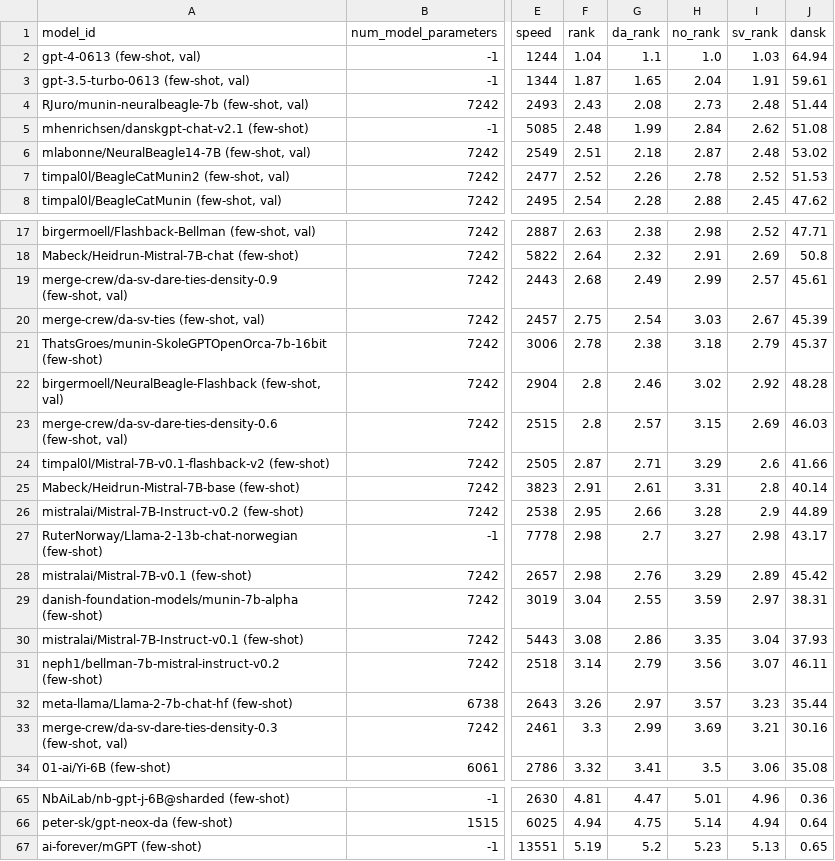
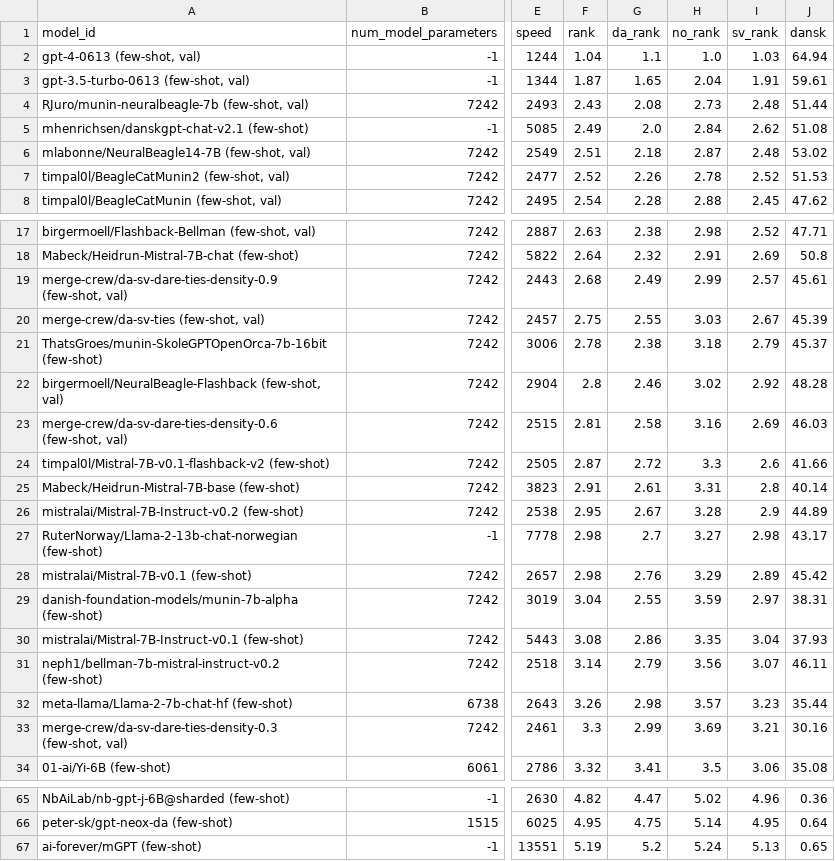
Before and after one commit to ScandEval/scandeval.github.io, a CSV file: mainland-scandinavian-nlg-test.csv, drawn as a sheet; only a part is shown, gaps mark what is left out; the diff covers the shown part only; the diff names each change by its address in the sheet, - before the commit and + after, or states it on an @@ line.

```diff
--- a/mainland-scandinavian-nlg-test.csv
+++ b/mainland-scandinavian-nlg-test.csv
-F5 (rank): 2.48
+F5 (rank): 2.49
-G5 (da_rank): 1.99
+G5 (da_rank): 2.0
-G20 (da_rank): 2.54
+G20 (da_rank): 2.55
-F23 (rank): 2.8
+F23 (rank): 2.81
-G23 (da_rank): 2.57
+G23 (da_rank): 2.58
-H23 (no_rank): 3.15
+H23 (no_rank): 3.16
-G24 (da_rank): 2.71
+G24 (da_rank): 2.72
-H24 (no_rank): 3.29
+H24 (no_rank): 3.3
-G26 (da_rank): 2.66
+G26 (da_rank): 2.67
-G32 (da_rank): 2.97
+G32 (da_rank): 2.98
-F65 (rank): 4.81
+F65 (rank): 4.82
-H65 (no_rank): 5.01
+H65 (no_rank): 5.02
-F66 (rank): 4.94
+F66 (rank): 4.95
-I66 (sv_rank): 4.94
+I66 (sv_rank): 4.95
-H67 (no_rank): 5.23
+H67 (no_rank): 5.24
```
Also changed, not shown: 1 added row, 1 removed row and 28 edited cells elsewhere in this file, mainland-scandinavian-nlu-test.csv, 10 other files.
